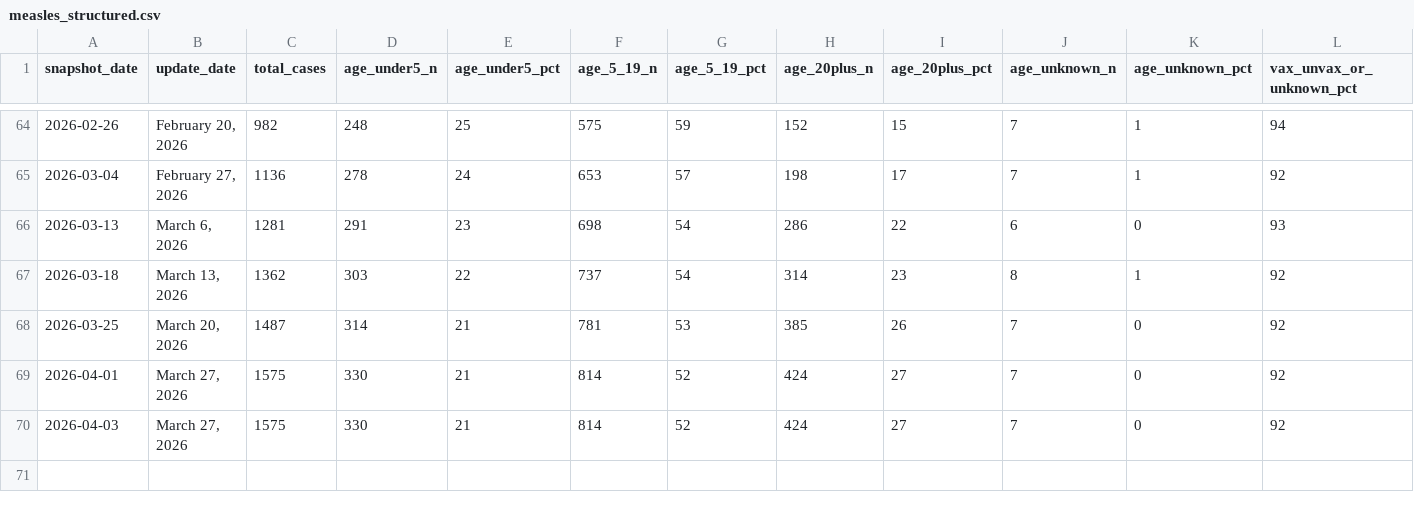
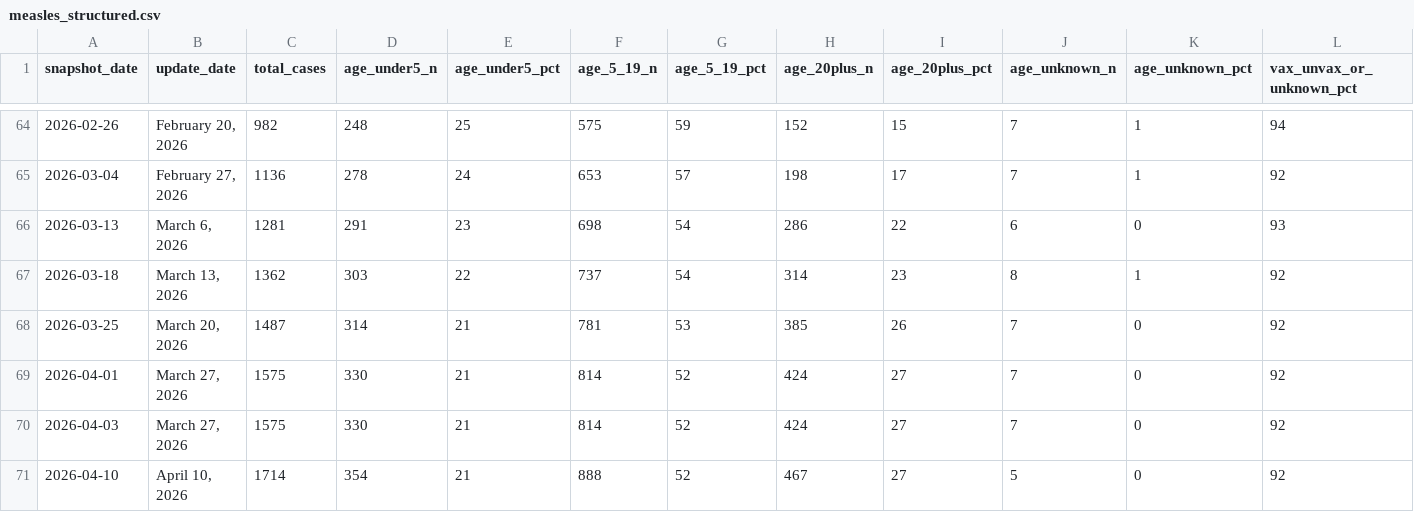
Before and after one commit to PopHIVE/measles_age_cdc_scraper, a CSV file: measles_structured.csv, drawn as a sheet; only a part is shown, gaps mark what is left out; rows hold the shown columns only; the diff names each change by its address in the sheet, - before the commit and + after, or states it on an @@ line.

```diff
--- a/measles_structured.csv
+++ b/measles_structured.csv
+row 71: 2026-04-10 | April 10, 2026 | 1714 | 354 | 21 | 888 | 52 | 467 | 27 | 5 | 0 | 92
```
Also changed, not shown: 1 other file.
